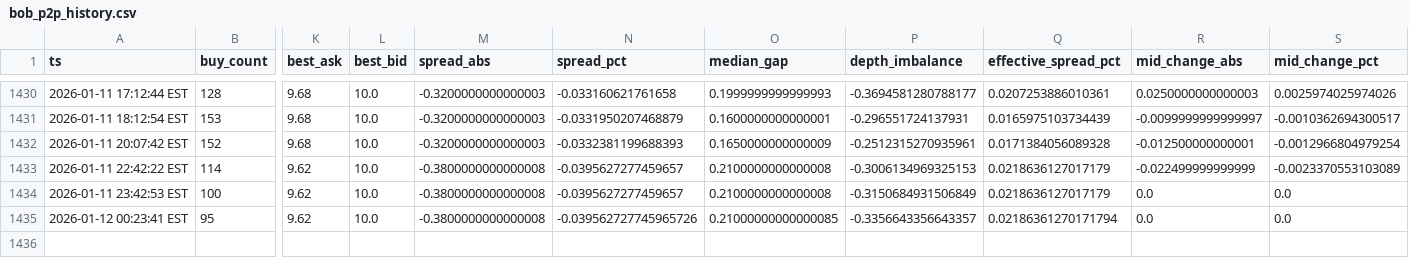
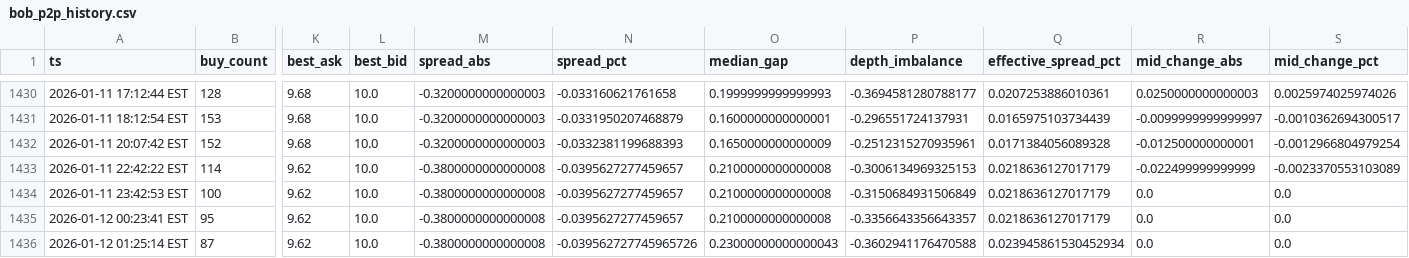
Before and after one commit to nicoortuno/bolivian-economy-tracker, a CSV file: data/bob_p2p_history.csv, drawn as a sheet; only a part is shown, gaps mark what is left out; rows hold the shown columns only; the diff names each change by its address in the sheet, - before the commit and + after, or states it on an @@ line.

```diff
--- a/data/bob_p2p_history.csv
+++ b/data/bob_p2p_history.csv
-N1435 (spread_pct): -0.039562727745965726
+N1435 (spread_pct): -0.0395627277459657
-O1435 (median_gap): 0.21000000000000085
+O1435 (median_gap): 0.2100000000000008
-Q1435 (effective_spread_pct): 0.02186361270171794
+Q1435 (effective_spread_pct): 0.0218636127017179
+row 1436: 2026-01-12 01:25:14 EST | 87 | 9.62 | 10.0 | -0.3800000000000008 | -0.039562727745965726 | 0.23000000000000043 | -0.3602941176470588 | 0.023945861530452934 | 0.0 | 0.0
```
